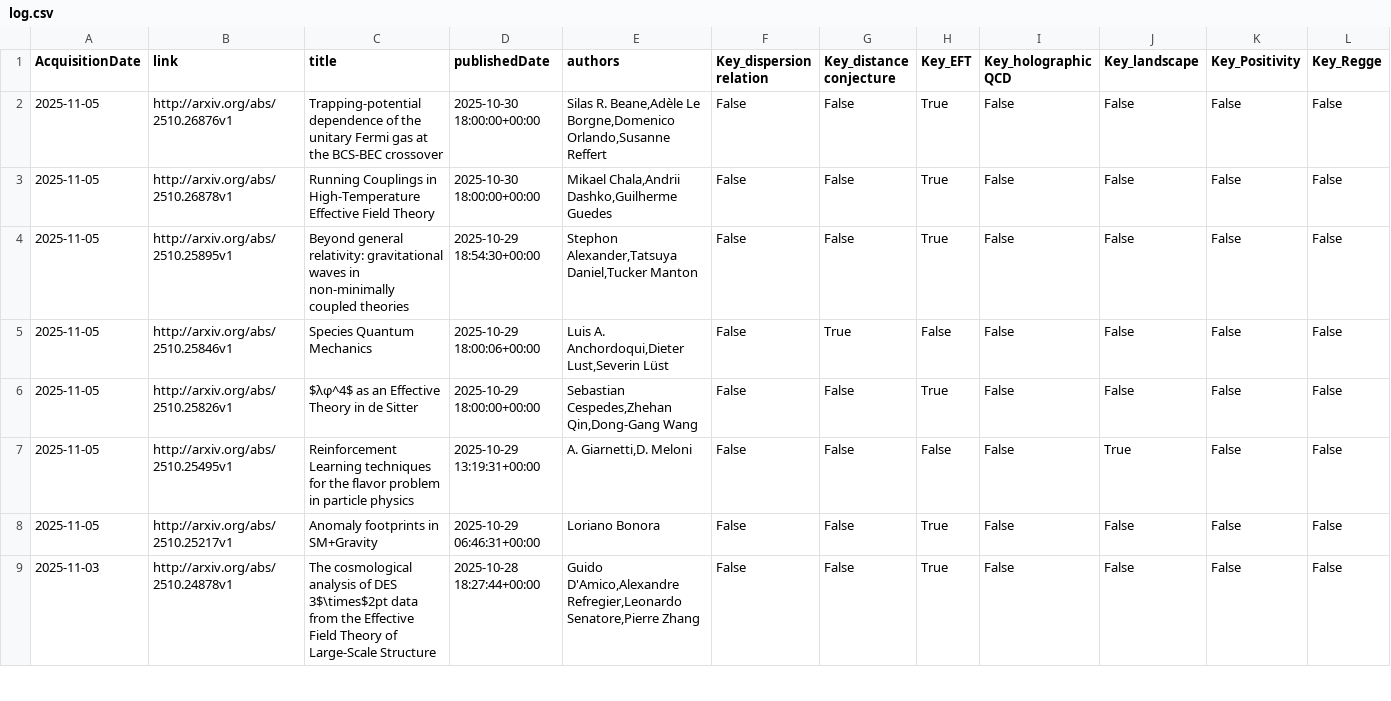
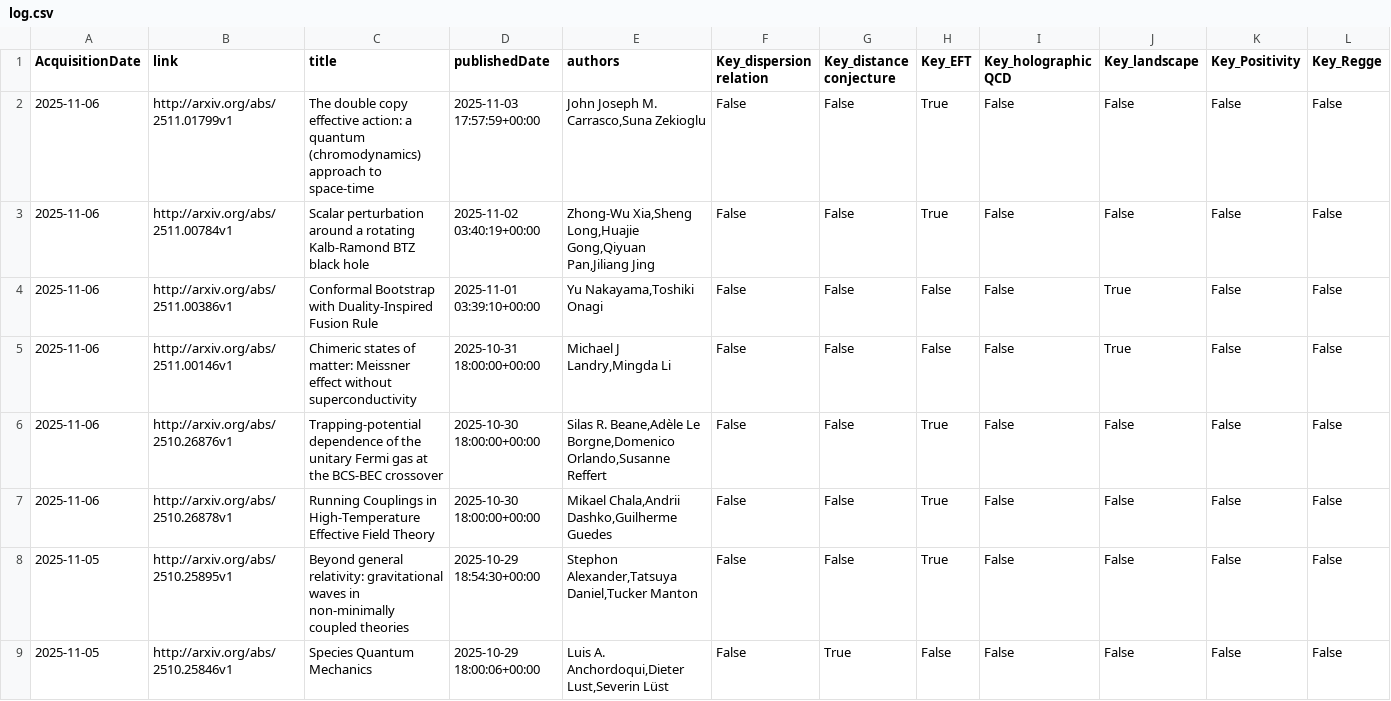
Before and after one commit to kikeda1102/arxiv-checker, a CSV file: log.csv, drawn as a sheet; only a part is shown; the shorter side is filled out with more unchanged rows; addresses are those after the commit; rows hold the shown columns only; the diff names each change by its address in the sheet, - before the commit and + after, or states it on an @@ line.

Commit message:
Auto run by GitHub Actions

```diff
--- a/log.csv
+++ b/log.csv
+row 2: 2025-11-06 | http://arxiv.org/abs/2511.01799v1 | The double copy effective action: a quantum (chromodynamics) approach to space-time | 2025-11-03 17:57:59+00:00 | John Joseph M. Carrasco,Suna Zekioglu | False | False | True | False | False | False | False
+row 3: 2025-11-06 | http://arxiv.org/abs/2511.00784v1 | Scalar perturbation around a rotating Kalb-Ramond BTZ black hole | 2025-11-02 03:40:19+00:00 | Zhong-Wu Xia,Sheng Long,Huajie Gong,Qiyuan Pan,Jiliang Jing | False | False | True | False | False | False | False
+row 4: 2025-11-06 | http://arxiv.org/abs/2511.00386v1 | Conformal Bootstrap with Duality-Inspired Fusion Rule | 2025-11-01 03:39:10+00:00 | Yu Nakayama,Toshiki Onagi | False | False | False | False | True | False | False
+row 5: 2025-11-06 | http://arxiv.org/abs/2511.00146v1 | Chimeric states of matter: Meissner effect without superconductivity | 2025-10-31 18:00:00+00:00 | Michael J Landry,Mingda Li | False | False | False | False | True | False | False
-A6:A7 (AcquisitionDate): 2025-11-05
+A6:A7 (AcquisitionDate): 2025-11-06
```
